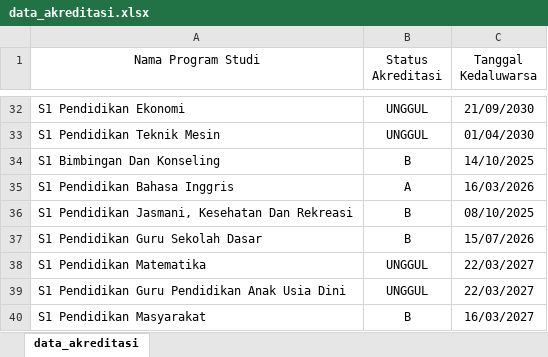
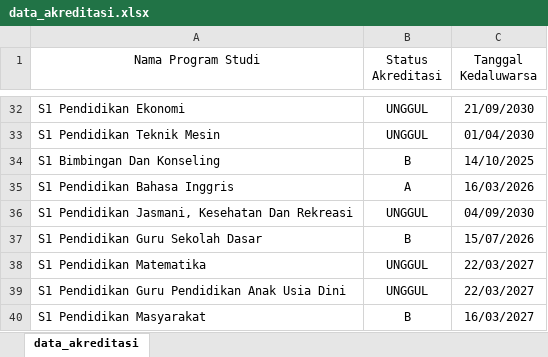
Before and after one commit to setiabudidaya/akred_data, an Excel workbook: data_akreditasi.xlsx, sheet data_akreditasi, drawn as a sheet; only a part is shown, gaps mark what is left out; values as stored, in another font and other column widths than the file's, no borders; the diff names each change by its address in the sheet, - before the commit and + after, or states it on an @@ line.

Commit message:
Add files via upload

```diff
--- a/data_akreditasi.xlsx (sheet data_akreditasi)
+++ b/data_akreditasi.xlsx (sheet data_akreditasi)
-B36 (Status Akreditasi): B
+B36 (Status Akreditasi): UNGGUL
-C36 (Tanggal Kedaluwarsa): 08/10/2025
+C36 (Tanggal Kedaluwarsa): 04/09/2030
```
